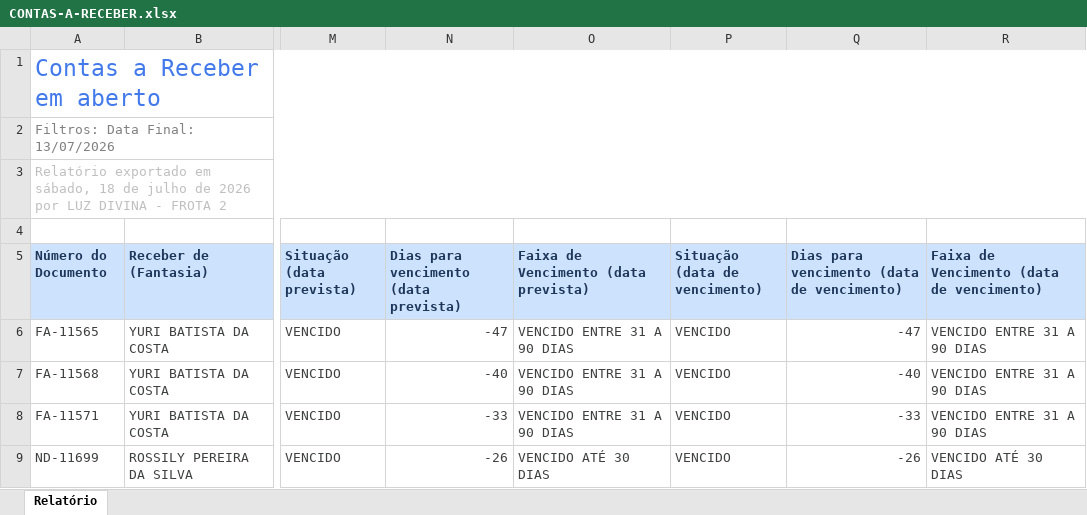
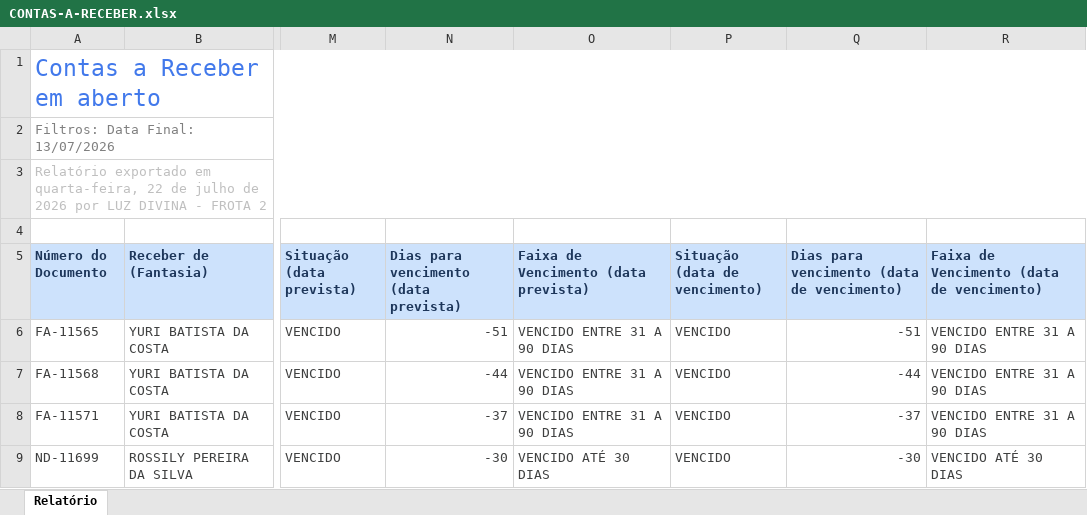
Before and after one commit to lopesjoel/Dashboard-Ativuz, an Excel workbook: planilhas/CONTAS-A-RECEBER.xlsx, sheet Relatório, drawn as a sheet; only a part is shown, gaps mark what is left out; values as stored, in another font and other column widths than the file's, no borders; the diff covers the shown part only; the diff names each change by its address in the sheet, - before the commit and + after, or states it on an @@ line.

```diff
--- a/planilhas/CONTAS-A-RECEBER.xlsx (sheet Relatório)
+++ b/planilhas/CONTAS-A-RECEBER.xlsx (sheet Relatório)
-A3 (Número do Documento): …exportado em sábado, 18 de julho…
+A3 (Número do Documento): …exportado em quarta-feira, 22 de julho…
-N6: -47
+N6: -51
-Q6: -47
+Q6: -51
-N7: -40
+N7: -44
-Q7: -40
+Q7: -44
-N8: -33
+N8: -37
-Q8: -33
+Q8: -37
-N9: -26
+N9: -30
-Q9: -26
+Q9: -30
```
Also changed, not shown: 1 added row, 13 removed rows and 76 edited cells elsewhere in this sheet.
